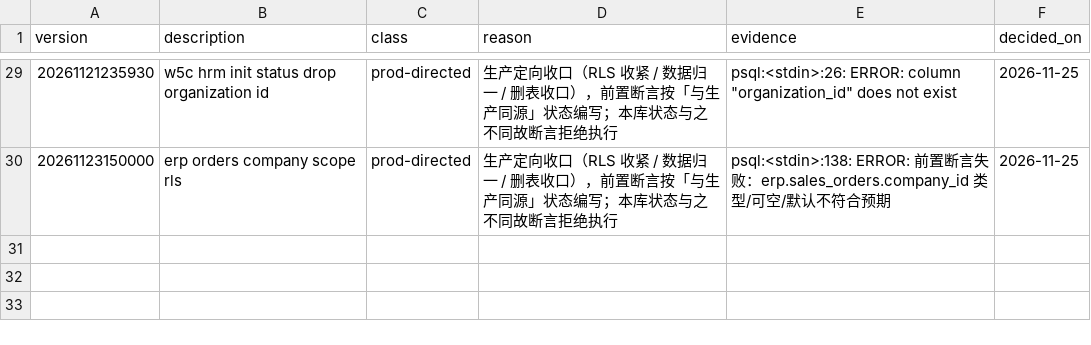
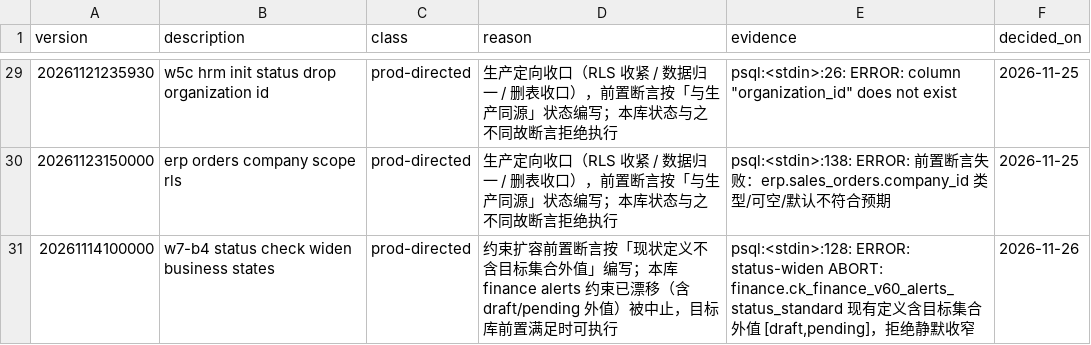
Before and after one commit to paulwy/TOPEMS, a TSV file: database/migrations-triage.tsv, drawn as a sheet; only a part is shown, gaps mark what is left out; the diff names each change by its address in the sheet, - before the commit and + after, or states it on an @@ line.

```diff
--- a/database/migrations-triage.tsv
+++ b/database/migrations-triage.tsv
+row 31: 20261114100000 | w7-b4 status check widen business states | prod-directed | 约束扩容前置断言按「现状定义不含目标集合外值」编写；本库 finance alerts 约束已漂移（含 draft/pending 外值）被中止，目标库前置满足时可执行 | psql:<stdin>:128: ERROR: status-widen ABORT: finance.ck_finance_v60_alerts_status_standard 现有定义含目标集合外值 [draft,pending]，拒绝静默收窄 | 2026-11-26
```
Also changed, not shown: database/migrations-archive.tsv, 2 other files.
